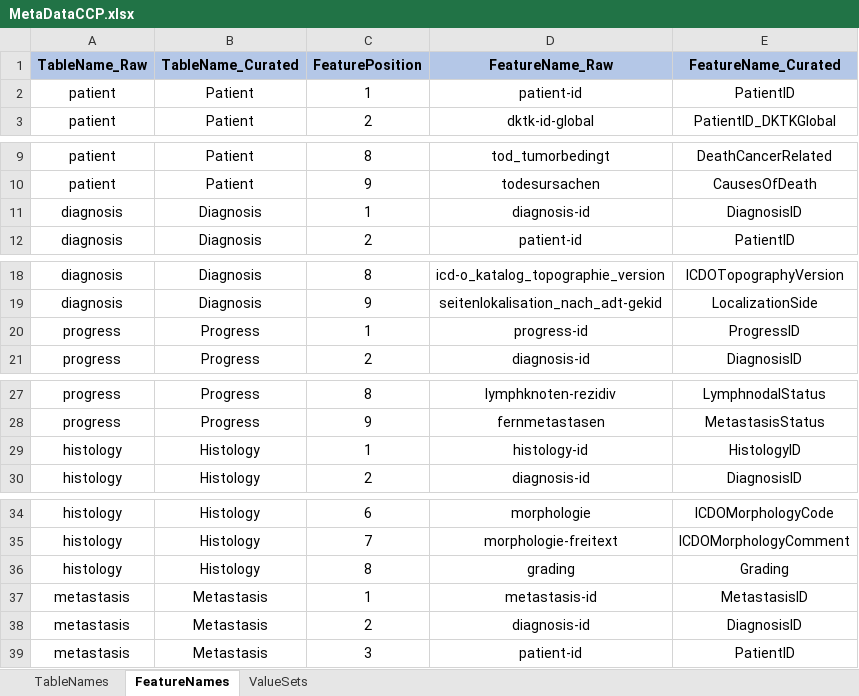
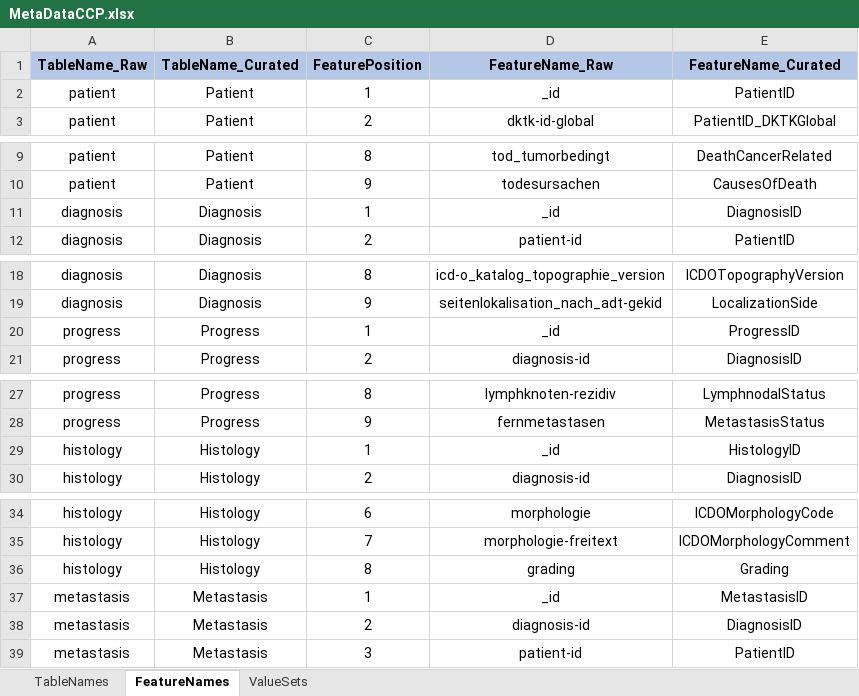
Before and after one commit to BastianReiter/dsCCPhos, an Excel workbook: Development/Data/MetaData/MetaDataCCP.xlsx, sheet FeatureNames, drawn as a sheet; only a part is shown, gaps mark what is left out; values as stored, in another font and other column widths than the file's, no borders; the diff covers the shown part only; the diff names each change by its address in the sheet, - before the commit and + after, or states it on an @@ line.

Commit message:
Changed ID colum names in meta data

```diff
--- a/Development/Data/MetaData/MetaDataCCP.xlsx (sheet FeatureNames)
+++ b/Development/Data/MetaData/MetaDataCCP.xlsx (sheet FeatureNames)
-D2 (FeatureName_Raw): patient-id
+D2 (FeatureName_Raw): _id
-D11 (FeatureName_Raw): diagnosis-id
+D11 (FeatureName_Raw): _id
-D20 (FeatureName_Raw): progress-id
+D20 (FeatureName_Raw): _id
-D29 (FeatureName_Raw): histology-id
+D29 (FeatureName_Raw): _id
-D37 (FeatureName_Raw): metastasis-id
+D37 (FeatureName_Raw): _id
```
Also changed, not shown: 5 edited cells elsewhere in this sheet, 4 other files.
